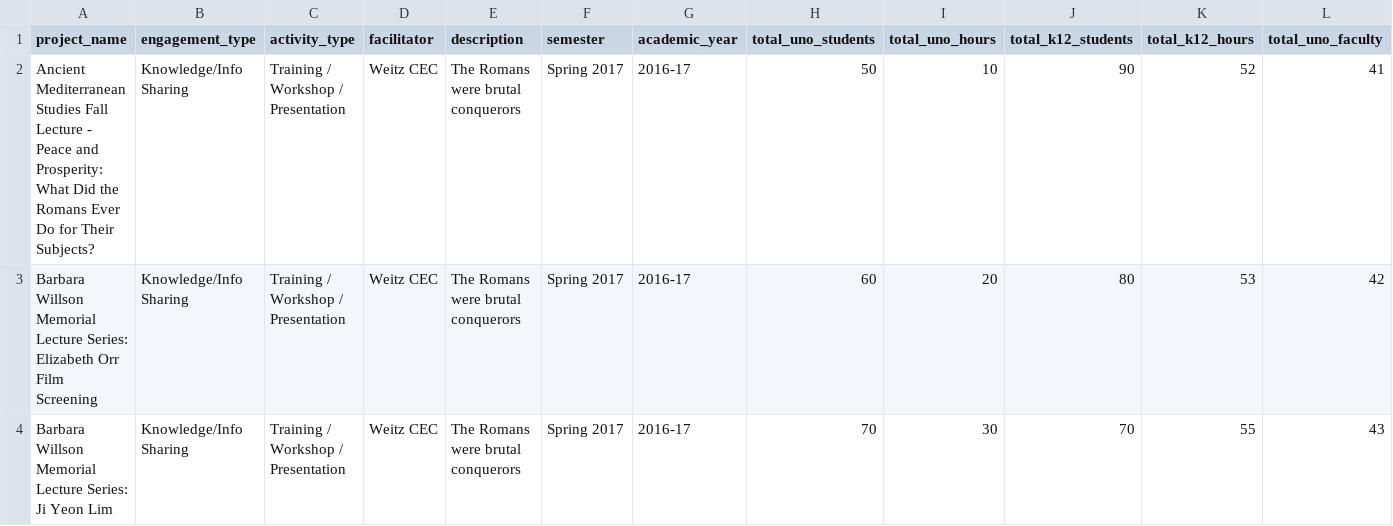
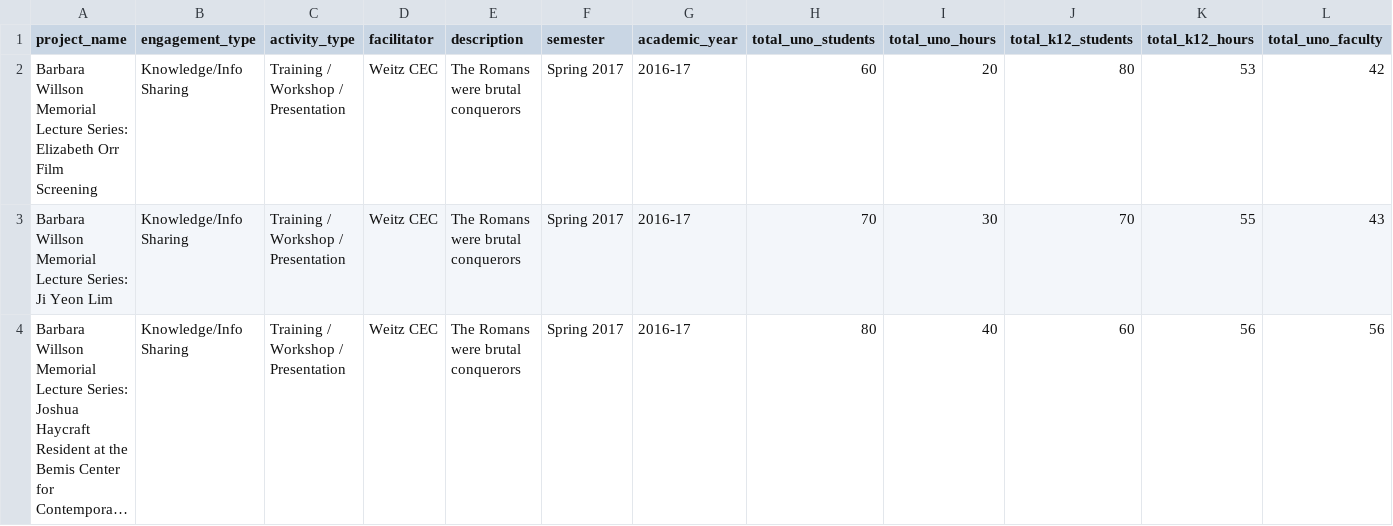
Before and after one commit to uno-isqa-8950/uno-cpi, a CSV file: media/projects_sample.csv, drawn as a sheet; only a part is shown; the shorter side is filled out with more unchanged rows; long unchanged cells end in …; rows hold the shown columns only; the diff covers the shown part only; the diff names each change by its address in the sheet, - before the commit and + after, or states it on an @@ line.

```diff
--- a/media/projects_sample.csv
+++ b/media/projects_sample.csv
-row 2: Ancient Mediterranean Studies Fall Lecture - Peace and Prosperity: What Did the Romans Ever Do for Their Subjects? | Knowledge/Info Sharing | Training / Workshop / Presentation | Weitz CEC | The Romans were brutal conquerors | Spring 2017 | 2016-17 | 50 | 10 | 90 | 52 | 41
```
Also changed, not shown: 4 removed rows elsewhere in this file, 20 other files.
